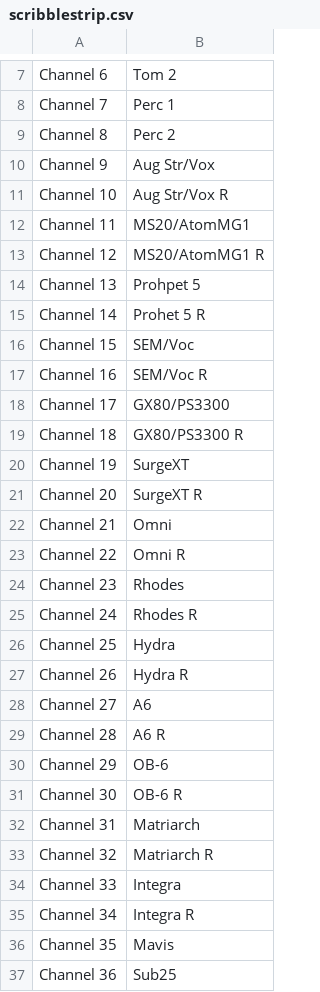
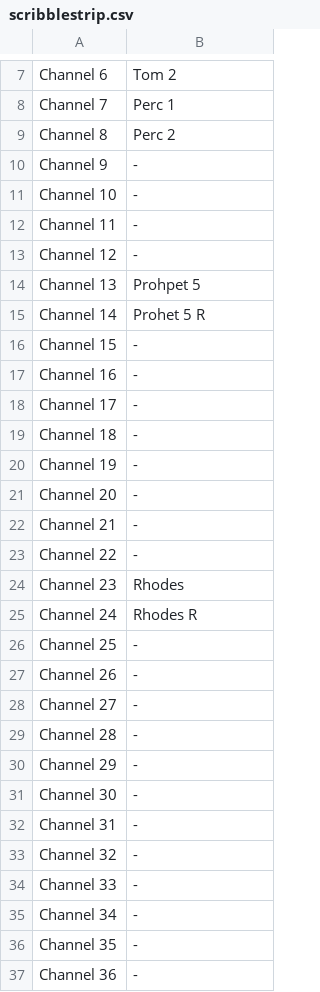
Before and after one commit to MrGrooveMonkey/DM4800-Mixer-Control, a CSV file: scribblestrip.csv, drawn as a sheet; only a part is shown, gaps mark what is left out; the diff covers the shown part only.

Commit message:
Update scribblestrip.csv

```diff
--- a/scribblestrip.csv
+++ b/scribblestrip.csv
@@ -9,29 +9,29 @@ Channel 7,Perc 1
 Channel 8,Perc 2
-Channel 9,Aug Str/Vox
-Channel 10,Aug Str/Vox R
-Channel 11,MS20/AtomMG1
-Channel 12,MS20/AtomMG1 R
+Channel 9,-
+Channel 10,-
+Channel 11,-
+Channel 12,-
 Channel 13,Prohpet 5
 Channel 14,Prohet 5 R
-Channel 15,SEM/Voc
-Channel 16,SEM/Voc R
-Channel 17,GX80/PS3300
-Channel 18,GX80/PS3300 R
-Channel 19,SurgeXT
-Channel 20,SurgeXT R
-Channel 21,Omni
-Channel 22,Omni R
+Channel 15,-
+Channel 16,-
+Channel 17,-
+Channel 18,-
+Channel 19,-
+Channel 20,-
+Channel 21,-
+Channel 22,-
 Channel 23,Rhodes
 Channel 24,Rhodes R
-Channel 25,Hydra
-Channel 26,Hydra R
-Channel 27,A6
-Channel 28,A6 R
-Channel 29,OB-6
-Channel 30,OB-6 R
-Channel 31,Matriarch
-Channel 32,Matriarch R
-Channel 33,Integra
-Channel 34,Integra R
-Channel 35,Mavis
-Channel 36,Sub25
+Channel 25,-
+Channel 26,-
+Channel 27,-
+Channel 28,-
+Channel 29,-
+Channel 30,-
+Channel 31,-
+Channel 32,-
+Channel 33,-
+Channel 34,-
+Channel 35,-
+Channel 36,-
```
Also changed, not shown: 32 edited cells elsewhere in this file.
